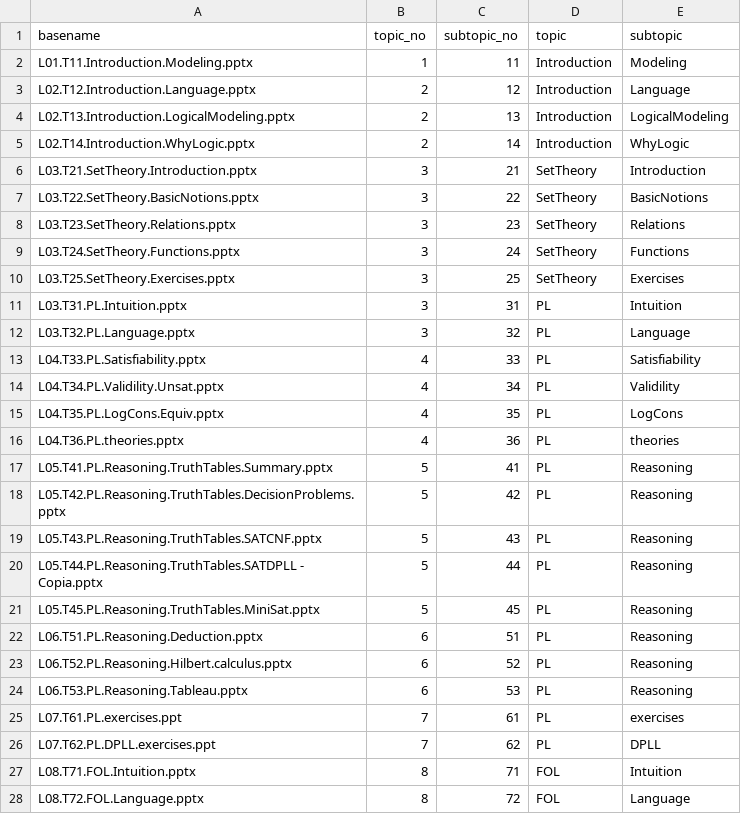
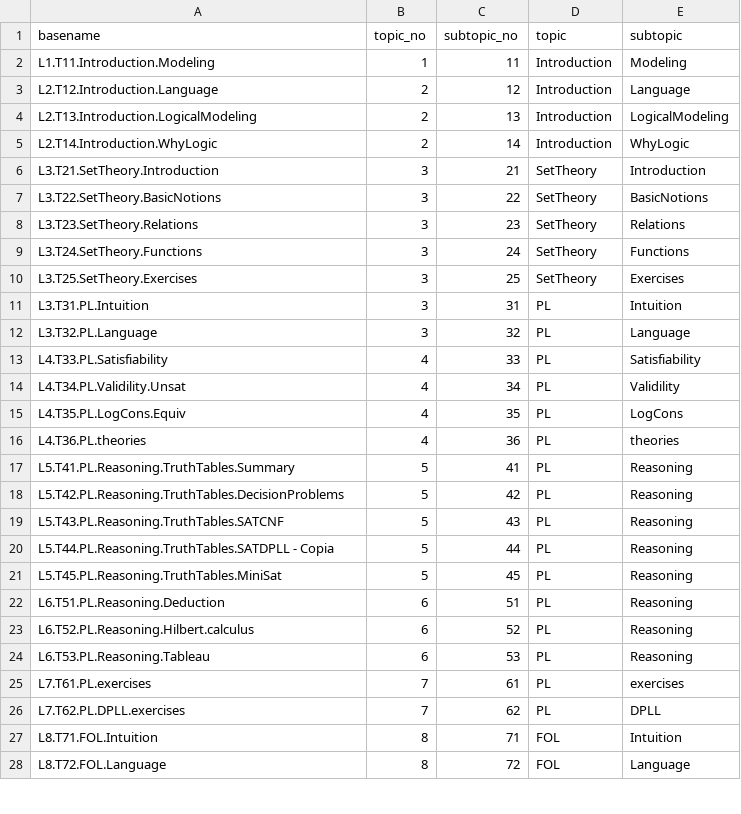
Before and after one commit to avillafiorita/cl-2020, a CSV file: _data/material.csv, drawn as a sheet; only a part is shown; the diff covers the shown part only.

```diff
--- a/_data/material.csv
+++ b/_data/material.csv
@@ -1,28 +1,28 @@
 basename,topic_no,subtopic_no,topic,subtopic
-L01.T11.Introduction.Modeling.pptx,1,11,Introduction,Modeling
-L02.T12.Introduction.Language.pptx,2,12,Introduction,Language
-L02.T13.Introduction.LogicalModeling.pptx,2,13,Introduction,LogicalModeling
-L02.T14.Introduction.WhyLogic.pptx,2,14,Introduction,WhyLogic
-L03.T21.SetTheory.Introduction.pptx,3,21,SetTheory,Introduction
-L03.T22.SetTheory.BasicNotions.pptx,3,22,SetTheory,BasicNotions
-L03.T23.SetTheory.Relations.pptx,3,23,SetTheory,Relations
-L03.T24.SetTheory.Functions.pptx,3,24,SetTheory,Functions
-L03.T25.SetTheory.Exercises.pptx,3,25,SetTheory,Exercises
-L03.T31.PL.Intuition.pptx,3,31,PL,Intuition
-L03.T32.PL.Language.pptx,3,32,PL,Language
-L04.T33.PL.Satisfiability.pptx,4,33,PL,Satisfiability
-L04.T34.PL.Validility.Unsat.pptx,4,34,PL,Validility
-L04.T35.PL.LogCons.Equiv.pptx,4,35,PL,LogCons
-L04.T36.PL.theories.pptx,4,36,PL,theories
-L05.T41.PL.Reasoning.TruthTables.Summary.pptx,5,41,PL,Reasoning
-L05.T42.PL.Reasoning.TruthTables.DecisionProblems.pptx,5,42,PL,Reasoning
-L05.T43.PL.Reasoning.TruthTables.SATCNF.pptx,5,43,PL,Reasoning
-L05.T44.PL.Reasoning.TruthTables.SATDPLL - Copia.pptx,5,44,PL,Reasoning
-L05.T45.PL.Reasoning.TruthTables.MiniSat.pptx,5,45,PL,Reasoning
-L06.T51.PL.Reasoning.Deduction.pptx,6,51,PL,Reasoning
-L06.T52.PL.Reasoning.Hilbert.calculus.pptx,6,52,PL,Reasoning
-L06.T53.PL.Reasoning.Tableau.pptx,6,53,PL,Reasoning
-L07.T61.PL.exercises.ppt,7,61,PL,exercises
-L07.T62.PL.DPLL.exercises.ppt,7,62,PL,DPLL
-L08.T71.FOL.Intuition.pptx,8,71,FOL,Intuition
-L08.T72.FOL.Language.pptx,8,72,FOL,Language
+L1.T11.Introduction.Modeling,1,11,Introduction,Modeling
+L2.T12.Introduction.Language,2,12,Introduction,Language
+L2.T13.Introduction.LogicalModeling,2,13,Introduction,LogicalModeling
+L2.T14.Introduction.WhyLogic,2,14,Introduction,WhyLogic
+L3.T21.SetTheory.Introduction,3,21,SetTheory,Introduction
+L3.T22.SetTheory.BasicNotions,3,22,SetTheory,BasicNotions
+L3.T23.SetTheory.Relations,3,23,SetTheory,Relations
+L3.T24.SetTheory.Functions,3,24,SetTheory,Functions
+L3.T25.SetTheory.Exercises,3,25,SetTheory,Exercises
+L3.T31.PL.Intuition,3,31,PL,Intuition
+L3.T32.PL.Language,3,32,PL,Language
+L4.T33.PL.Satisfiability,4,33,PL,Satisfiability
+L4.T34.PL.Validility.Unsat,4,34,PL,Validility
+L4.T35.PL.LogCons.Equiv,4,35,PL,LogCons
+L4.T36.PL.theories,4,36,PL,theories
+L5.T41.PL.Reasoning.TruthTables.Summary,5,41,PL,Reasoning
+L5.T42.PL.Reasoning.TruthTables.DecisionProblems,5,42,PL,Reasoning
+L5.T43.PL.Reasoning.TruthTables.SATCNF,5,43,PL,Reasoning
+L5.T44.PL.Reasoning.TruthTables.SATDPLL - Copia,5,44,PL,Reasoning
+L5.T45.PL.Reasoning.TruthTables.MiniSat,5,45,PL,Reasoning
+L6.T51.PL.Reasoning.Deduction,6,51,PL,Reasoning
+L6.T52.PL.Reasoning.Hilbert.calculus,6,52,PL,Reasoning
+L6.T53.PL.Reasoning.Tableau,6,53,PL,Reasoning
+L7.T61.PL.exercises,7,61,PL,exercises
+L7.T62.PL.DPLL.exercises,7,62,PL,DPLL
+L8.T71.FOL.Intuition,8,71,FOL,Intuition
+L8.T72.FOL.Language,8,72,FOL,Language
```
Also changed, not shown: 47 edited cells elsewhere in this file, _data/programma.csv, 7 other files.
